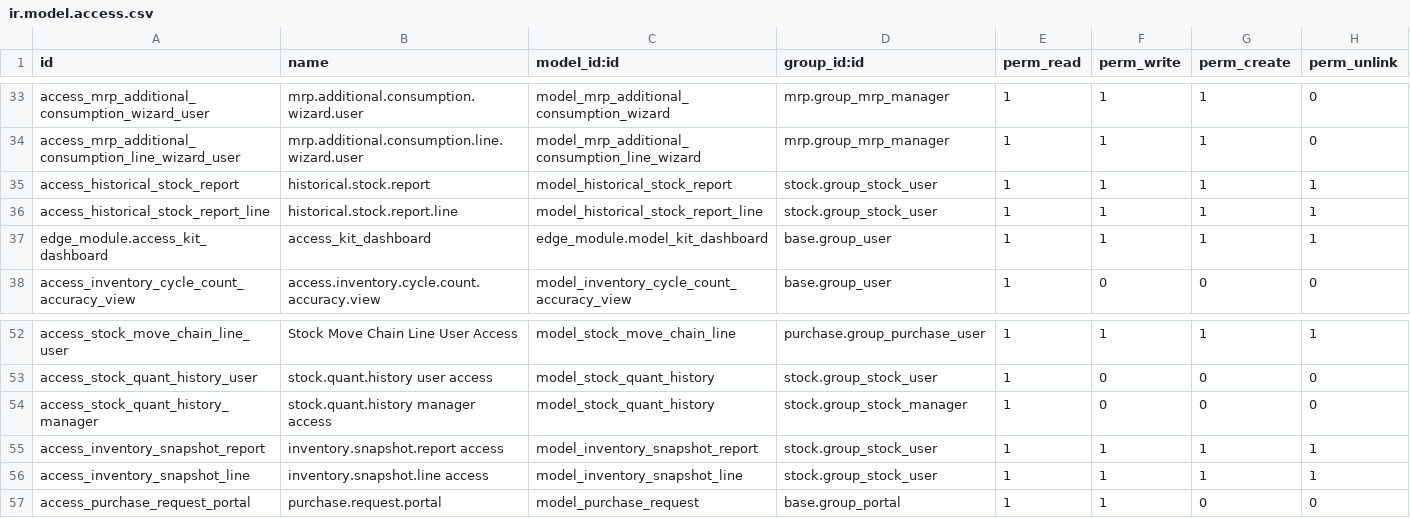
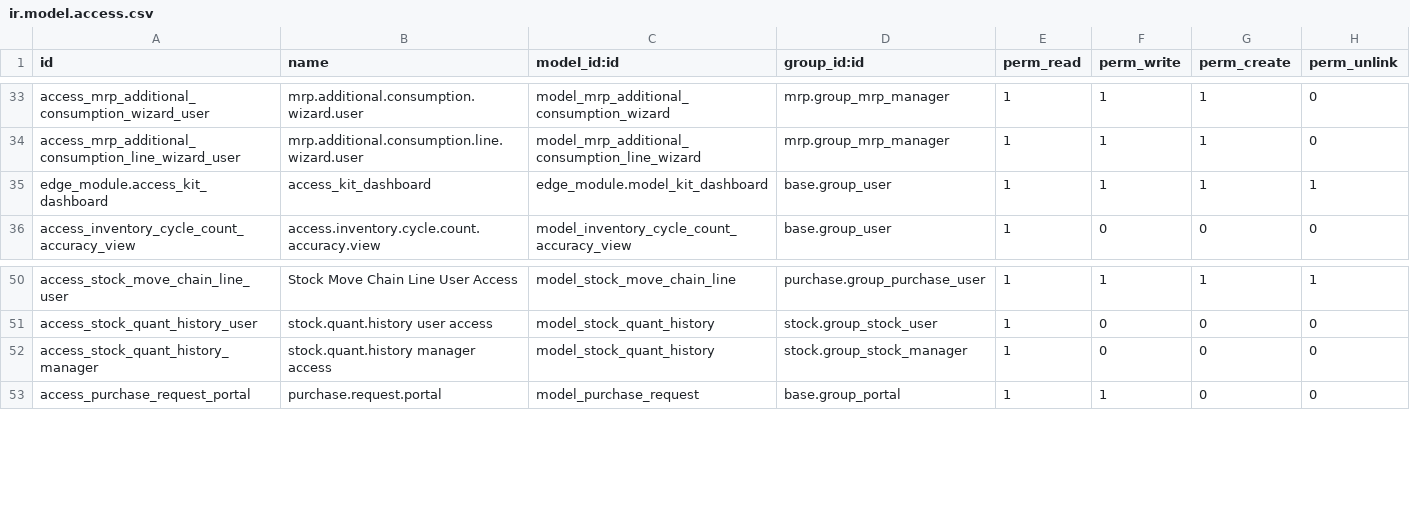
Before and after one commit to rtrice-edge/Edge-Autonomy-HSV, a CSV file: edge_module/security/ir.model.access.csv, drawn as a sheet; only a part is shown, gaps mark what is left out.

Commit message:
let's goooooooo

```diff
--- a/edge_module/security/ir.model.access.csv
+++ b/edge_module/security/ir.model.access.csv
@@ -34,4 +34,2 @@ access_mrp_additional_consumption_wizard_user,mrp.additional.consumption.wizard.
 access_mrp_additional_consumption_line_wizard_user,mrp.additional.consumption.line.wizard.user,model_mrp_additional_consumption_line_wizard,mrp.group_mrp_manager,1,1,1,0
-access_historical_stock_report,historical.stock.report,model_historical_stock_report,stock.group_stock_user,1,1,1,1
-access_historical_stock_report_line,historical.stock.report.line,model_historical_stock_report_line,stock.group_stock_user,1,1,1,1
 edge_module.access_kit_dashboard,access_kit_dashboard,edge_module.model_kit_dashboard,base.group_user,1,1,1,1
@@ -54,4 +52,2 @@ access_stock_quant_history_user,stock.quant.history user access,model_stock_quan
 access_stock_quant_history_manager,stock.quant.history manager access,model_stock_quant_history,stock.group_stock_manager,1,0,0,0
-access_inventory_snapshot_report,inventory.snapshot.report access,model_inventory_snapshot_report,stock.group_stock_user,1,1,1,1
-access_inventory_snapshot_line,inventory.snapshot.line access,model_inventory_snapshot_line,stock.group_stock_user,1,1,1,1
 access_purchase_request_portal,purchase.request.portal,model_purchase_request,base.group_portal,1,1,0,0
```
